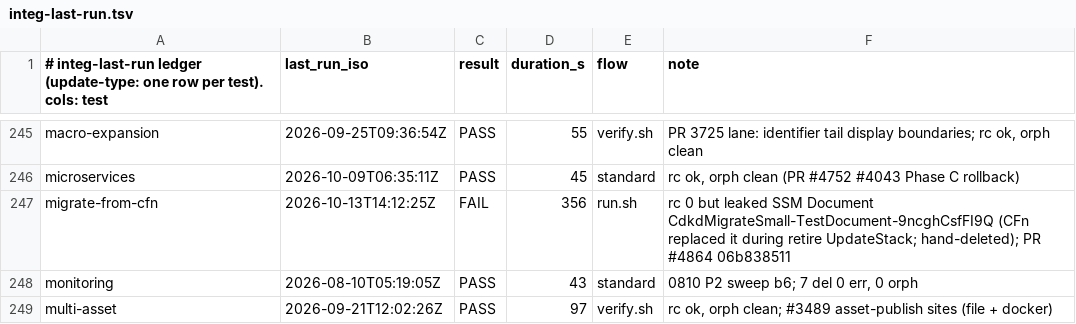
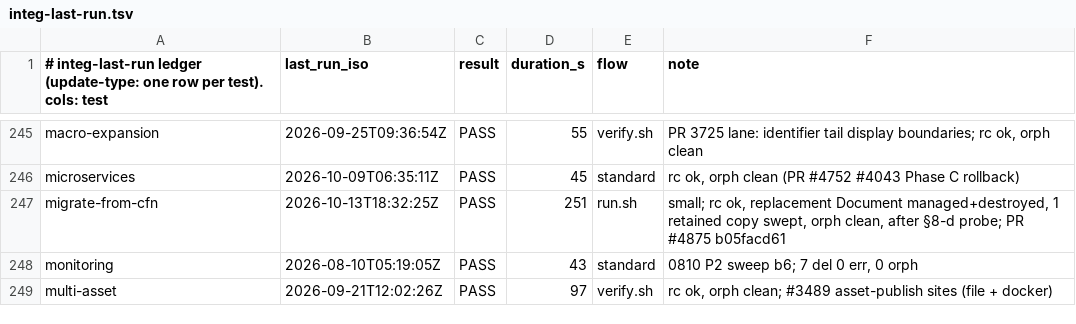
Before and after one commit to cm-suzuki-ryo/cdkd, a TSV file: docs/_generated/integ-last-run.tsv, drawn as a sheet; only a part is shown, gaps mark what is left out.

Commit message:
fix(import): adopt the resource CloudFormation holds after the Retain update (#4873) (#4875)

```diff
--- a/docs/_generated/integ-last-run.tsv
+++ b/docs/_generated/integ-last-run.tsv
@@ -246,3 +246,3 @@ macro-expansion	2026-09-25T09:36:54Z	PASS	55	verify.sh	PR 3725 lane: identifier
 microservices	2026-10-09T06:35:11Z	PASS	45	standard	rc ok, orph clean (PR #4752 #4043 Phase C rollback)
-migrate-from-cfn	2026-10-13T14:12:25Z	FAIL	356	run.sh	rc 0 but leaked SSM Document CdkdMigrateSmall-TestDocument-9ncghCsfFI9Q (CFn replaced it during retire UpdateStack; hand-deleted); PR #4864 06b838511
+migrate-from-cfn	2026-10-13T18:32:25Z	PASS	251	run.sh	small; rc ok, replacement Document managed+destroyed, 1 retained copy swept, orph clean, after §8-d probe; PR #4875 b05facd61
 monitoring	2026-08-10T05:19:05Z	PASS	43	standard	0810 P2 sweep b6; 7 del 0 err, 0 orph
```
Also changed, not shown: 22 other files.
